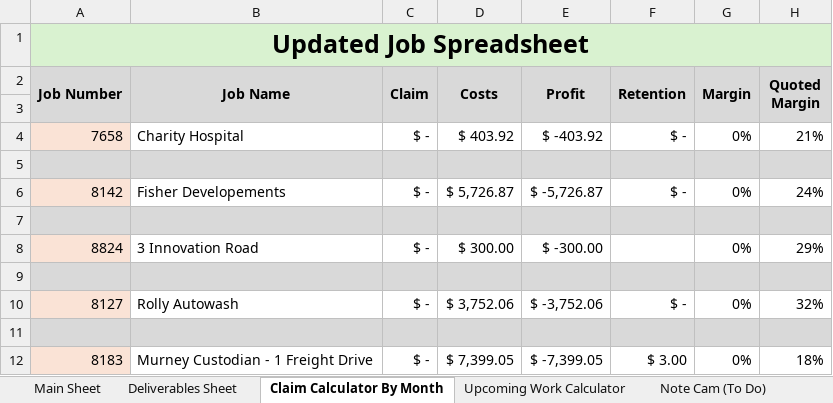
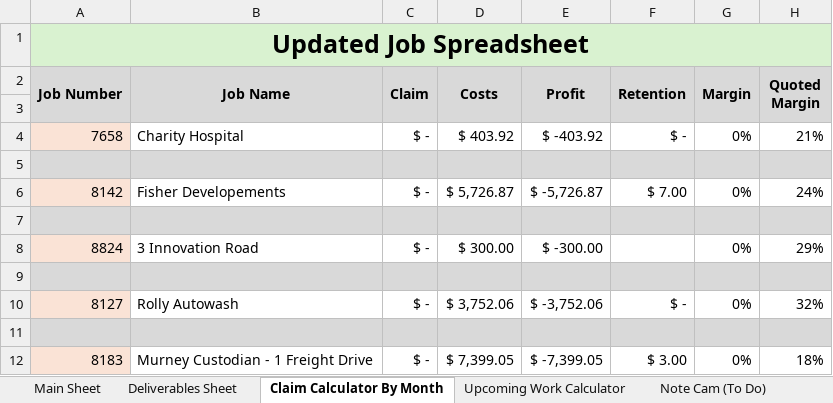
Before and after one commit to felixkwan2901/excel-dashboard, an Excel workbook: public/Cassidy_Davies_Electrical_BPMN_Data.xlsx, sheet Claim Calculator By Month, drawn as a sheet; only a part is shown; values as stored, in another font and other column widths than the file's, no borders; conditional formats not drawn; the diff names each change by its address in the sheet, - before the commit and + after, or states it on an @@ line.

```diff
--- a/public/Cassidy_Davies_Electrical_BPMN_Data.xlsx (sheet Claim Calculator By Month)
+++ b/public/Cassidy_Davies_Electrical_BPMN_Data.xlsx (sheet Claim Calculator By Month)
-F6 (Retention): $ -
+F6 (Retention): $ 7.00
```
Also changed, not shown: 2 other files.
